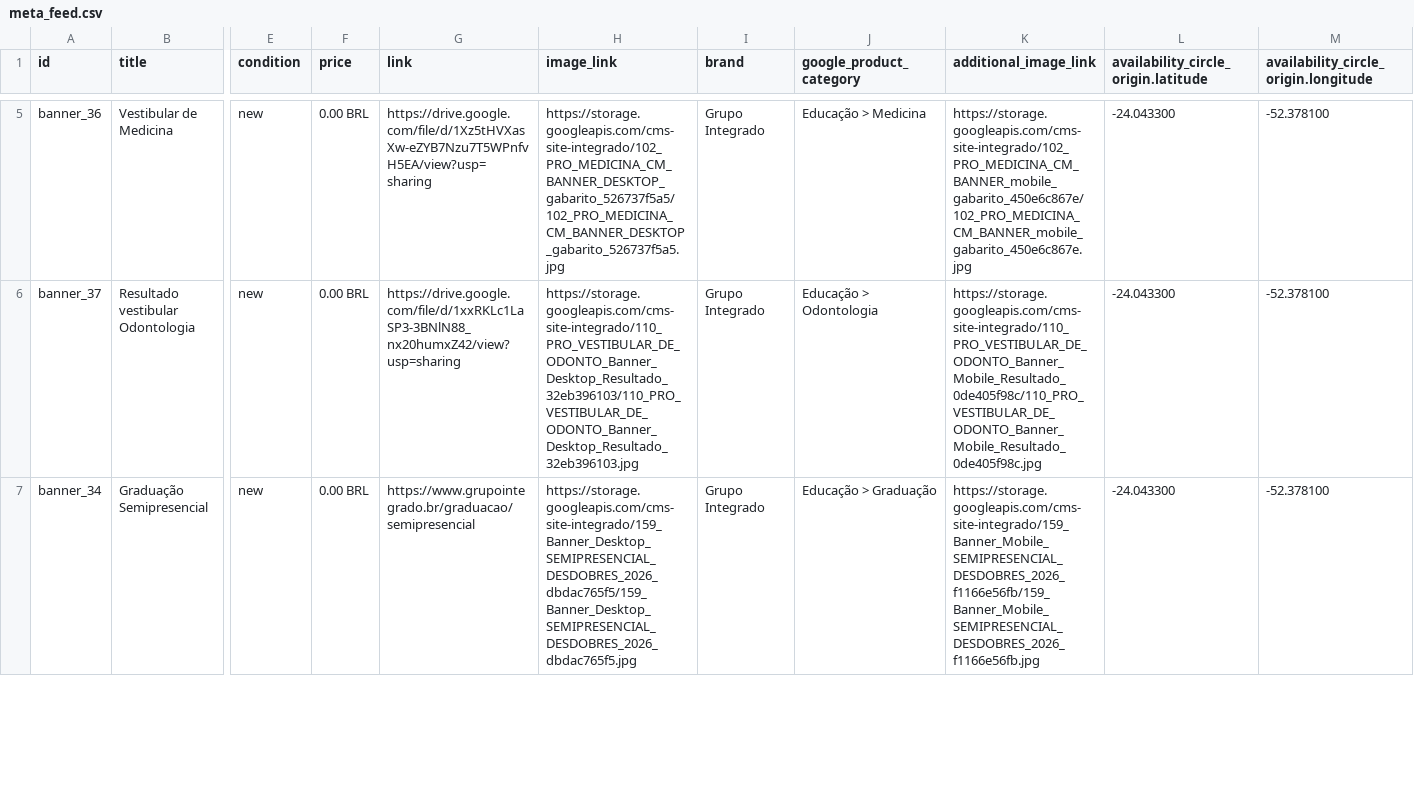
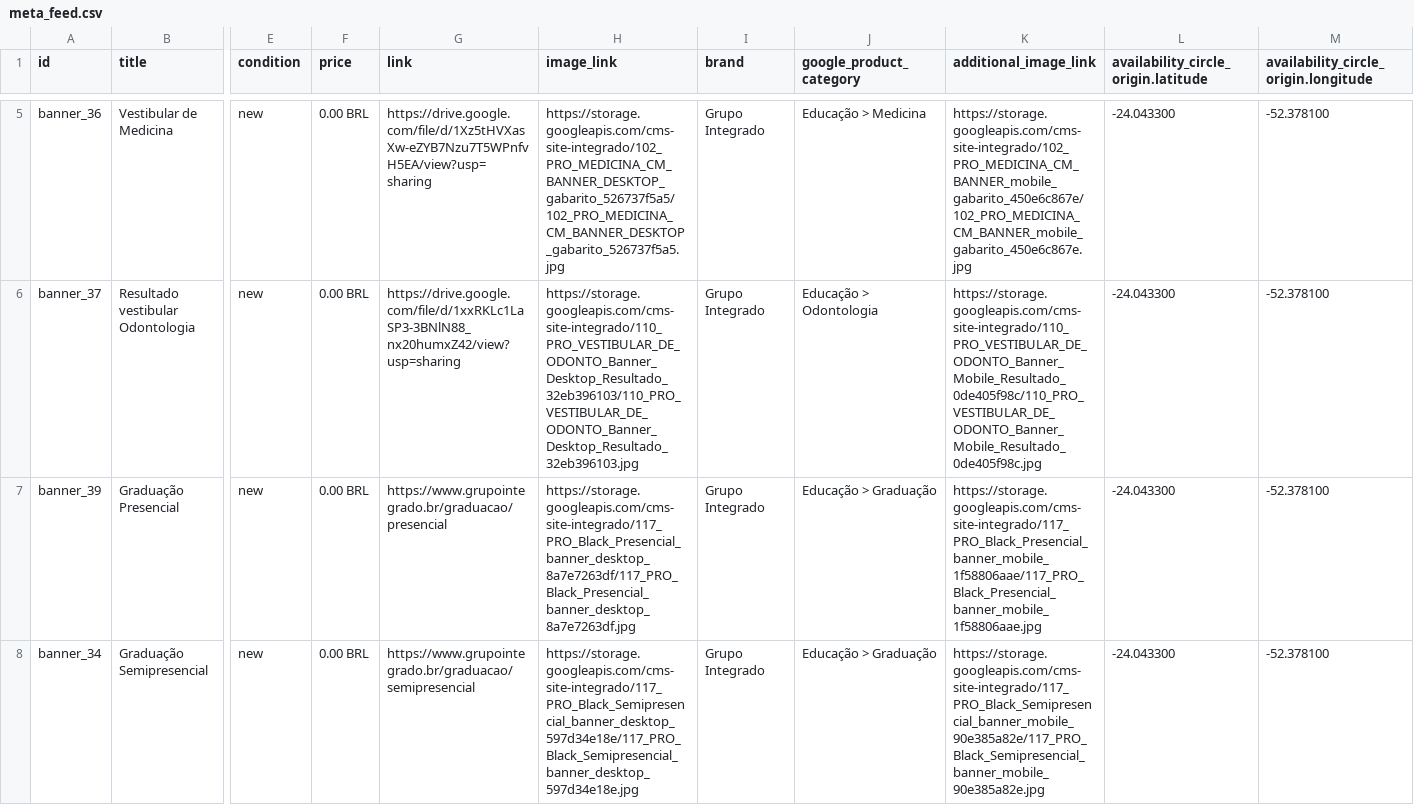
Before and after one commit to Badizan/meta-feed-grupo-integrado, a CSV file: meta_feed.csv, drawn as a sheet; only a part is shown, gaps mark what is left out; addresses are those after the commit; rows hold the shown columns only; the diff covers the shown part only; the diff names each change by its address in the sheet, - before the commit and + after, or states it on an @@ line.

```diff
--- a/meta_feed.csv
+++ b/meta_feed.csv
+row 7: banner_39 | Graduação Presencial | new | 0.00 BRL | https://www.grupointegrado.br/graduacao/presencial | https://storage.googleapis.com/cms-site-integrado/117_PRO_Black_Presencial_banner_desktop_8a7e7263df/117_PRO_Black_Presencial_banner_desktop_8a7e7263df.jpg | Grupo Integrado | Educação > Graduação | https://storage.googleapis.com/cms-site-integrado/117_PRO_Black_Presencial_banner_mobile_1f58806aae/117_PRO_Black_Presencial_banner_mobile_1f58806aae.jpg | -24.043300 | -52.378100
-H8 (image_link): https://storage.googleapis.com/cms-site-integrado/159_Banner_Desktop_SEMIPRESENCIAL_DESDOBRES_2026_dbdac765f5/159_Banner_Desktop_SEMIPRESENCIAL_DESDOBRES_2026_dbdac765f5.jpg
+H8 (image_link): https://storage.googleapis.com/cms-site-integrado/117_PRO_Black_Semipresencial_banner_desktop_597d34e18e/117_PRO_Black_Semipresencial_banner_desktop_597d34e18e.jpg
-K8 (additional_image_link): https://storage.googleapis.com/cms-site-integrado/159_Banner_Mobile_SEMIPRESENCIAL_DESDOBRES_2026_f1166e56fb/159_Banner_Mobile_SEMIPRESENCIAL_DESDOBRES_2026_f1166e56fb.jpg
+K8 (additional_image_link): https://storage.googleapis.com/cms-site-integrado/117_PRO_Black_Semipresencial_banner_mobile_90e385a82e/117_PRO_Black_Semipresencial_banner_mobile_90e385a82e.jpg
```
Also changed, not shown: 1 added row and 2 edited cells elsewhere in this file.
